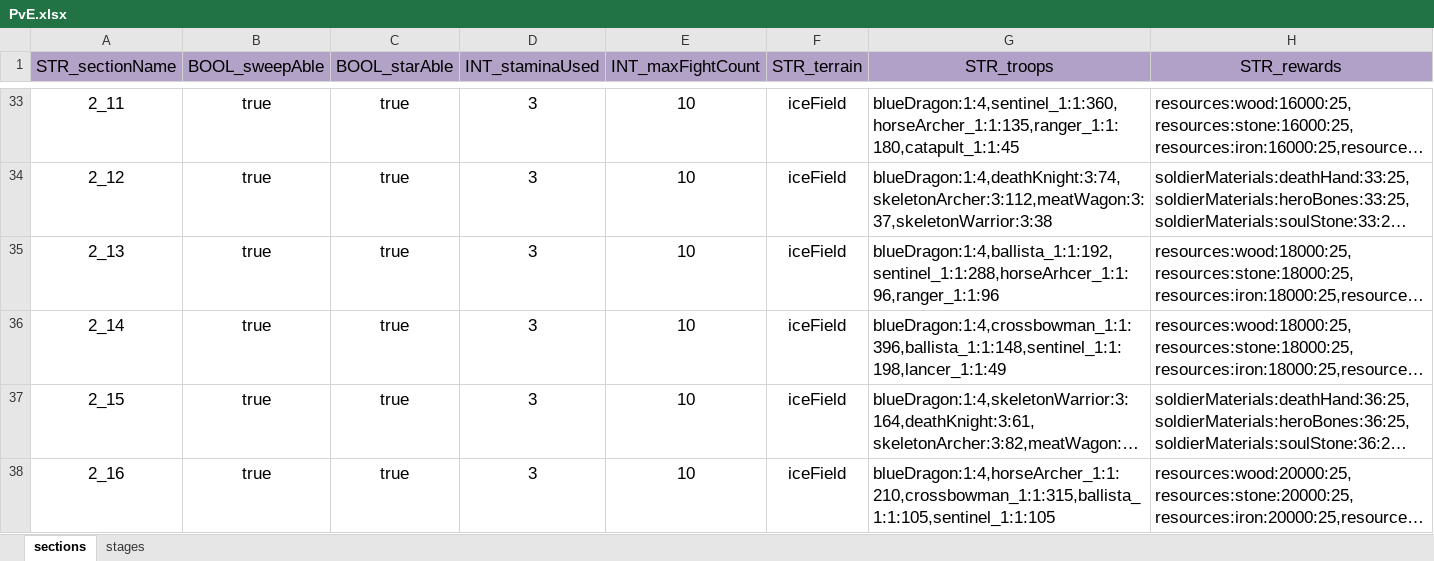
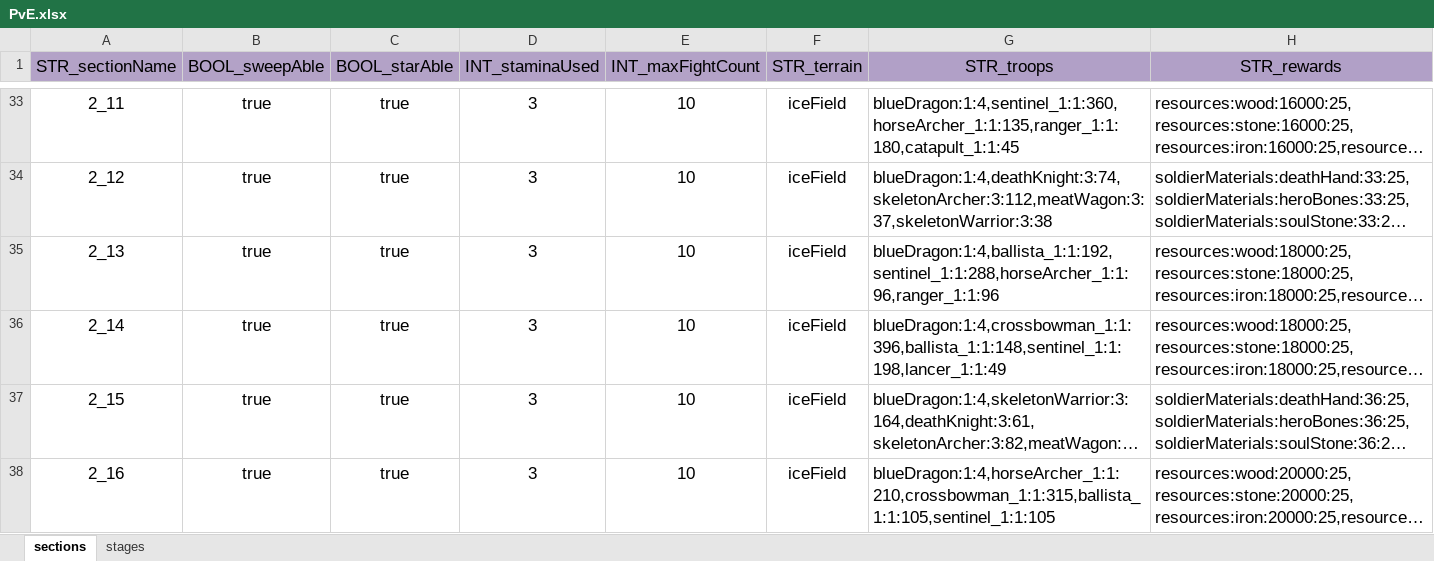
Before and after one commit to ModunZhang/dragonfall_client, an Excel workbook: Dragonfall/gameData/shared/PvE.xlsx, sheet sections, drawn as a sheet; only a part is shown, gaps mark what is left out; long unchanged cells end in …; values as stored, in another font and other column widths than the file's, no borders; the diff covers the shown part only; the diff names each change by its address in the sheet, - before the commit and + after, or states it on an @@ line.

```diff
--- a/Dragonfall/gameData/shared/PvE.xlsx (sheet sections)
+++ b/Dragonfall/gameData/shared/PvE.xlsx (sheet sections)
-G35 (STR_troops): blueDragon:1:4,ballista_1:1:192,sentinel_1:1:288,horseArhcer_1:1:96,ranger_1:1:96
+G35 (STR_troops): blueDragon:1:4,ballista_1:1:192,sentinel_1:1:288,horseArcher_1:1:96,ranger_1:1:96
```
Also changed, not shown: 32 edited cells and cell formats elsewhere in this sheet, Dragonfall/gameData/shared/Activities.xlsx, Dragonfall/gameData/shared/AllianceInitData.xlsx, 8 other files.
